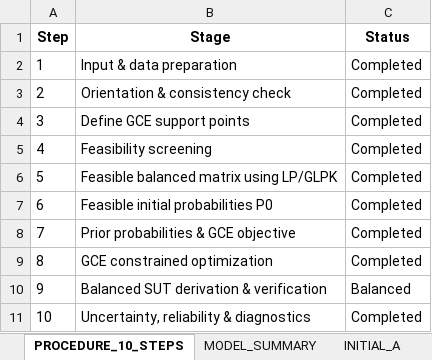
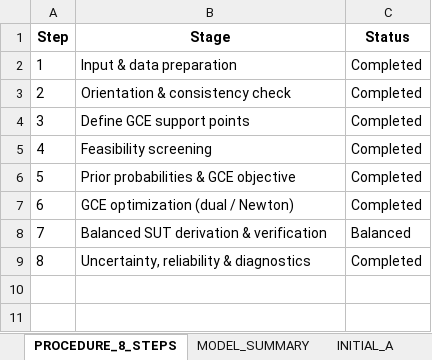
Before and after one commit to unugraha/GCE_SUT_balancing, an Excel workbook: GCE_SUT_Results.xlsx, sheet PROCEDURE_8_STEPS, drawn as a sheet; values as stored, in another font and other column widths than the file's, no borders; removed rows and columns are numbered as before the commit, all else as after; the diff names each change by its address in the sheet, - before the commit and + after, or states it on an @@ line.

```diff
--- a/GCE_SUT_Results.xlsx (sheet PROCEDURE_8_STEPS)
+++ b/GCE_SUT_Results.xlsx (sheet PROCEDURE_8_STEPS)
-sheet tab: PROCEDURE_10_STEPS
+sheet tab: PROCEDURE_8_STEPS
-row 6: 5 | Feasible balanced matrix using LP/GLPK | Completed
-row 7: 6 | Feasible initial probabilities P0 | Completed
@@ column A (Step) renumbered from row 6 down @@
-B7 (Stage): GCE constrained optimization
+B7 (Stage): GCE optimization (dual / Newton)
```
Also changed, not shown: sheet CELL_DIAGNOSTICS, sheet ENTROPY, sheet RELIABILITY, sheet VARIANCE, sheet SD, sheet BALANCED_X, 6 more sheets, other sheet tabs, GCE_SUT_Input.xlsx, 8 other files.
